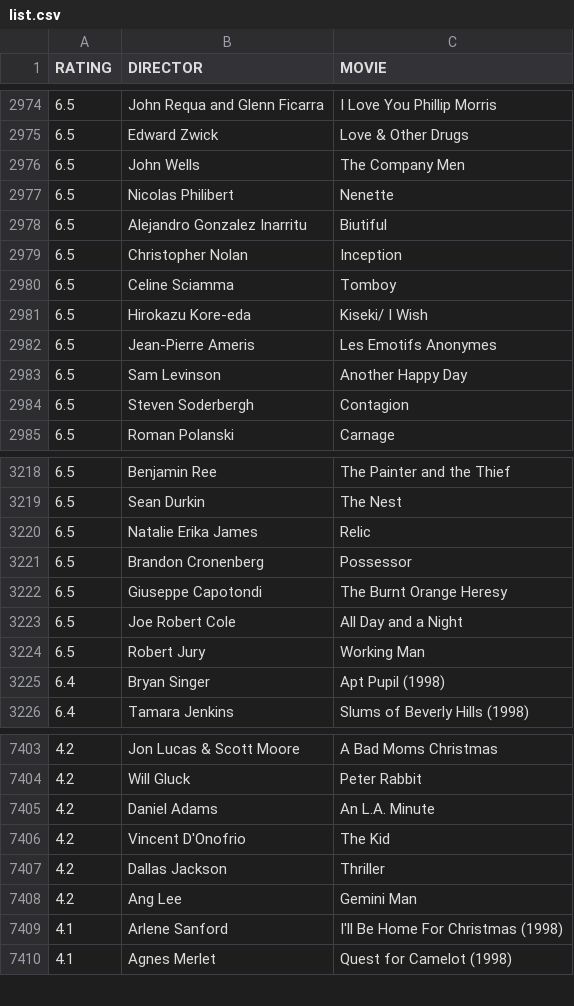
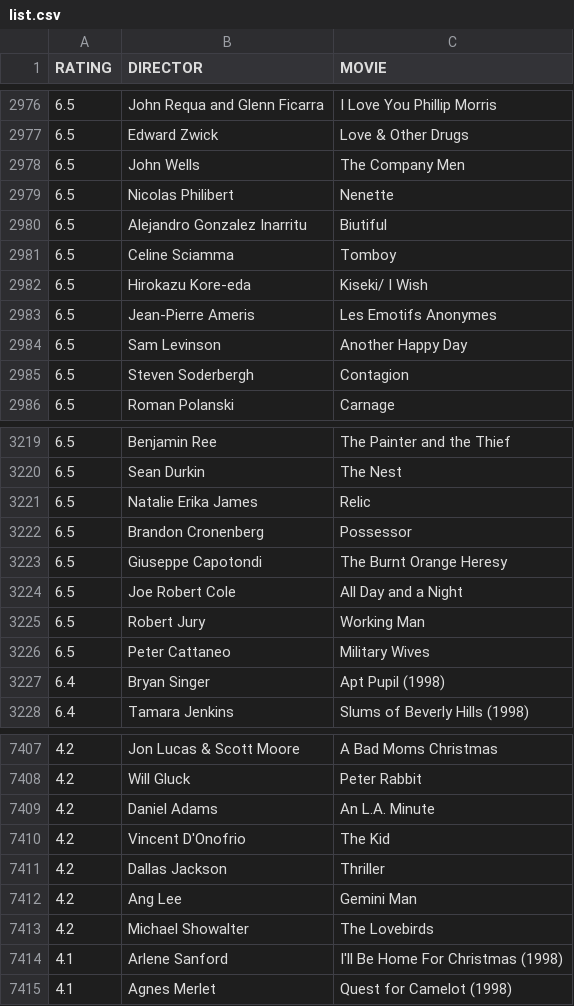
Before and after one commit to gammaray05/scarufficinema, a CSV file: list.csv, drawn as a sheet; only a part is shown, gaps mark what is left out; the diff covers the shown part only.

```diff
--- a/list.csv
+++ b/list.csv
@@ -2978,3 +2980,2 @@ RATING,DIRECTOR,MOVIE
 6.5, Alejandro Gonzalez Inarritu,Biutiful
-6.5, Christopher Nolan,Inception
 6.5, Celine Sciamma,Tomboy
@@ -3224,2 +3225,3 @@ RATING,DIRECTOR,MOVIE
 6.5, Robert Jury,Working Man
+6.5, Peter Cattaneo,Military Wives
 6.4, Bryan Singer,Apt Pupil (1998)
@@ -7408,2 +7412,3 @@ RATING,DIRECTOR,MOVIE
 4.2, Ang Lee,Gemini Man
+4.2, Michael Showalter,The Lovebirds
 4.1, Arlene Sanford,I'll Be Home For Christmas (1998)
```
Also changed, not shown: 5 added rows and 1 removed row elsewhere in this file, 1 other file.
